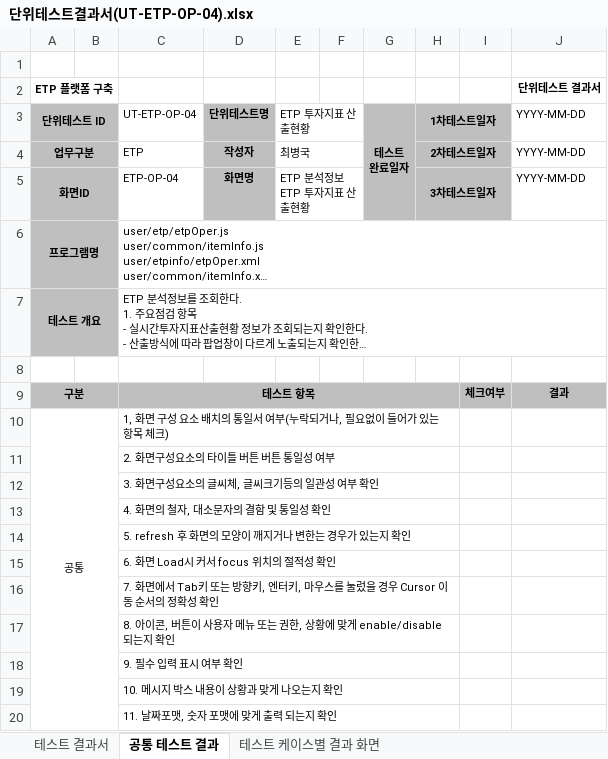
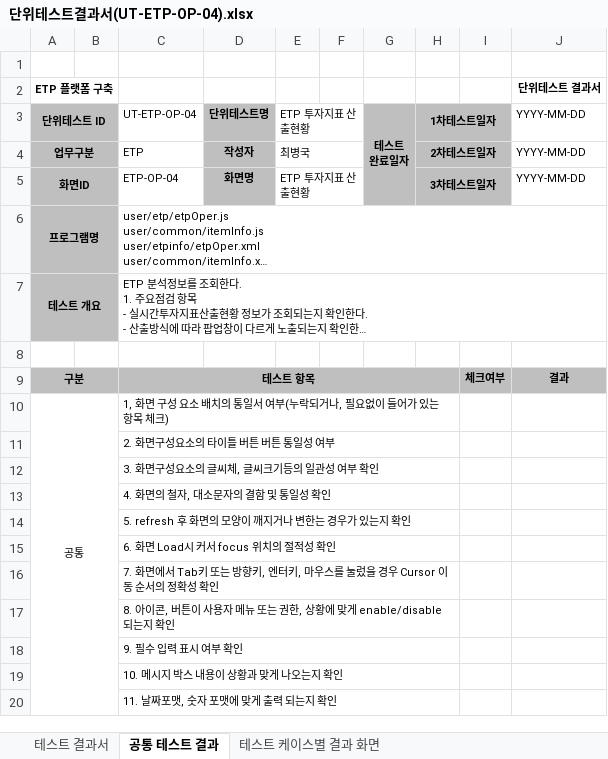
Before and after one commit to daeguk/kc_etp, an Excel workbook: etc/doc/단위테스트결과서/단위테스트결과서(UT-ETP-OP-04).xlsx, sheet 공통 테스트 결과, drawn as a sheet; long unchanged cells end in …; values as stored, in another font and other column widths than the file's, no borders; the diff names each change by its address in the sheet, - before the commit and + after, or states it on an @@ line.

```diff
--- a/etc/doc/단위테스트결과서/단위테스트결과서(UT-ETP-OP-04).xlsx (sheet 공통 테스트 결과)
+++ b/etc/doc/단위테스트결과서/단위테스트결과서(UT-ETP-OP-04).xlsx (sheet 공통 테스트 결과)
-E5: ETP 분석정보ETP 투자지표 산출현황
+E5: ETP 투자지표 산출현황
```
Also changed, not shown: sheet 테스트 결과서, 4 other files.
